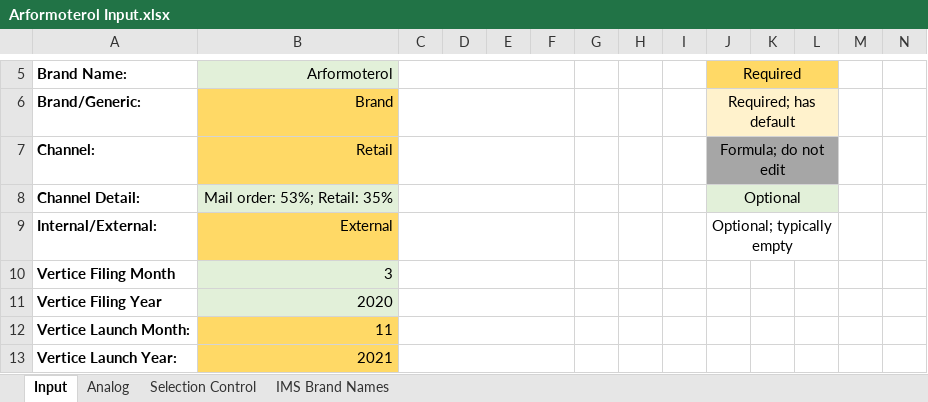
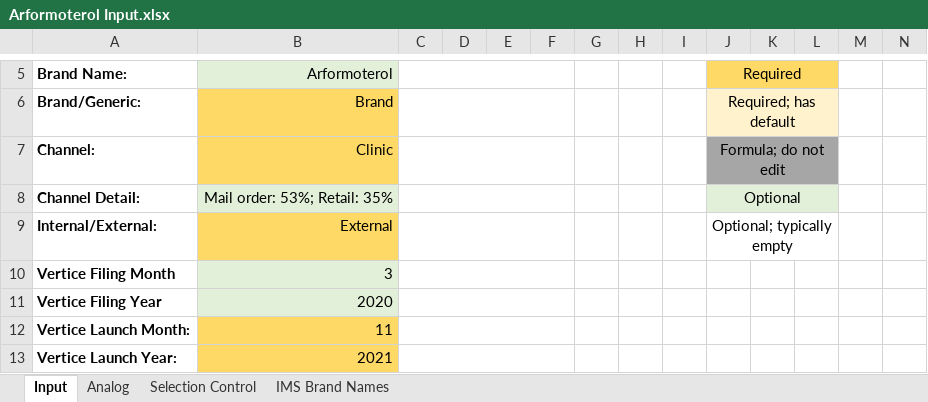
Before and after one commit to maringow/Vertice, an Excel workbook: Arformoterol Input.xlsx, sheet Input, drawn as a sheet; only a part is shown, gaps mark what is left out; values as stored, in another font and other column widths than the file's, no borders; conditional formats not drawn; the diff names each change by its address in the sheet, - before the commit and + after, or states it on an @@ line.

Commit message:
Add files via upload

```diff
--- a/Arformoterol Input.xlsx (sheet Input)
+++ b/Arformoterol Input.xlsx (sheet Input)
-B7: Retail
+B7: Clinic
```
